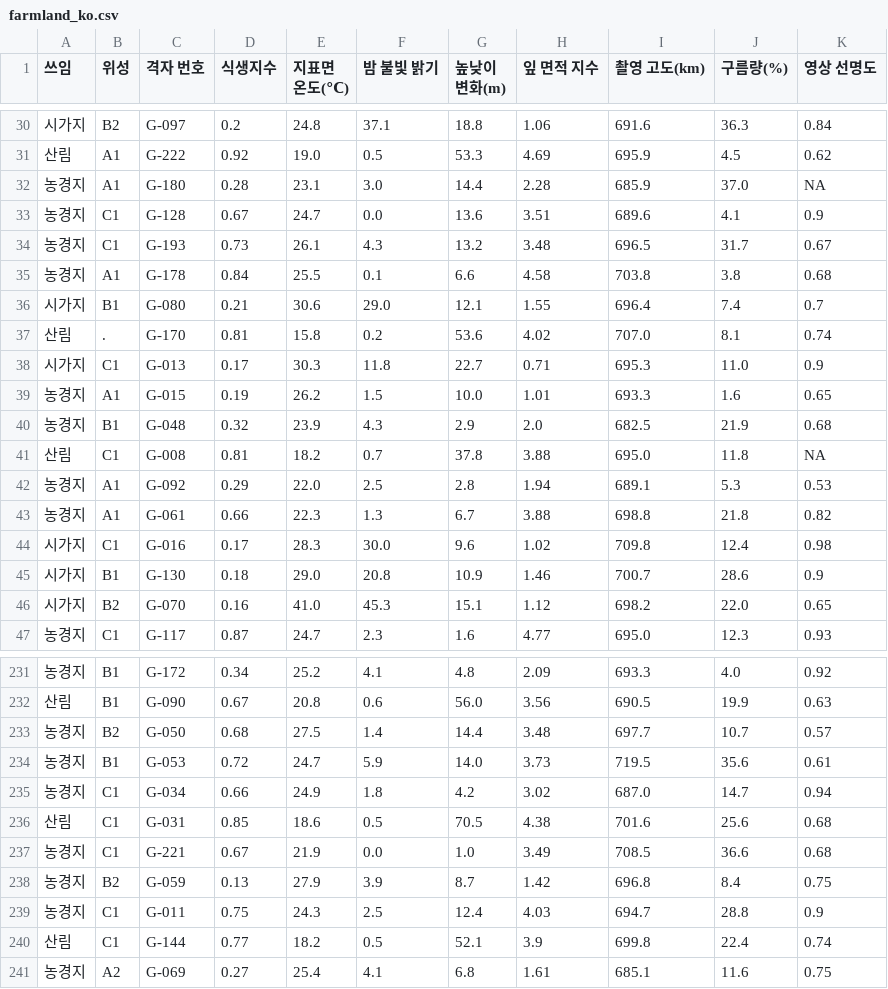
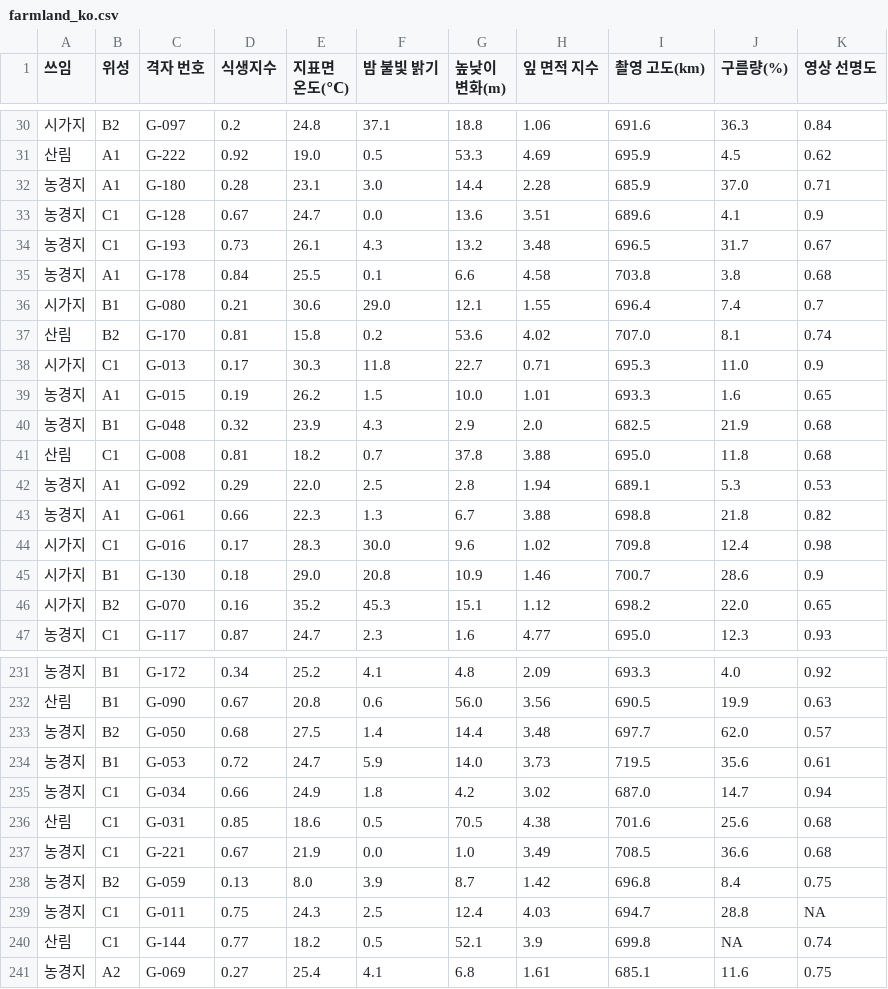
Before and after one commit to JunRepos/ai-career, a CSV file: data/farmland_ko.csv, drawn as a sheet; only a part is shown, gaps mark what is left out; the diff covers the shown part only.

```diff
--- a/data/farmland_ko.csv
+++ b/data/farmland_ko.csv
@@ -31,3 +31,3 @@
 산림,A1,G-222,0.92,19.0,0.5,53.3,4.69,695.9,4.5,0.62
-농경지,A1,G-180,0.28,23.1,3.0,14.4,2.28,685.9,37.0,NA
+농경지,A1,G-180,0.28,23.1,3.0,14.4,2.28,685.9,37.0,0.71
 농경지,C1,G-128,0.67,24.7,0.0,13.6,3.51,689.6,4.1,0.9
@@ -36,3 +36,3 @@
 시가지,B1,G-080,0.21,30.6,29.0,12.1,1.55,696.4,7.4,0.7
-산림,.,G-170,0.81,15.8,0.2,53.6,4.02,707.0,8.1,0.74
+산림,B2,G-170,0.81,15.8,0.2,53.6,4.02,707.0,8.1,0.74
 시가지,C1,G-013,0.17,30.3,11.8,22.7,0.71,695.3,11.0,0.9
@@ -40,3 +40,3 @@
 농경지,B1,G-048,0.32,23.9,4.3,2.9,2.0,682.5,21.9,0.68
-산림,C1,G-008,0.81,18.2,0.7,37.8,3.88,695.0,11.8,NA
+산림,C1,G-008,0.81,18.2,0.7,37.8,3.88,695.0,11.8,0.68
 농경지,A1,G-092,0.29,22.0,2.5,2.8,1.94,689.1,5.3,0.53
@@ -45,3 +45,3 @@
 시가지,B1,G-130,0.18,29.0,20.8,10.9,1.46,700.7,28.6,0.9
-시가지,B2,G-070,0.16,41.0,45.3,15.1,1.12,698.2,22.0,0.65
+시가지,B2,G-070,0.16,35.2,45.3,15.1,1.12,698.2,22.0,0.65
 농경지,C1,G-117,0.87,24.7,2.3,1.6,4.77,695.0,12.3,0.93
@@ -232,3 +232,3 @@
 산림,B1,G-090,0.67,20.8,0.6,56.0,3.56,690.5,19.9,0.63
-농경지,B2,G-050,0.68,27.5,1.4,14.4,3.48,697.7,10.7,0.57
+농경지,B2,G-050,0.68,27.5,1.4,14.4,3.48,697.7,62.0,0.57
 농경지,B1,G-053,0.72,24.7,5.9,14.0,3.73,719.5,35.6,0.61
@@ -237,5 +237,5 @@
 농경지,C1,G-221,0.67,21.9,0.0,1.0,3.49,708.5,36.6,0.68
-농경지,B2,G-059,0.13,27.9,3.9,8.7,1.42,696.8,8.4,0.75
-농경지,C1,G-011,0.75,24.3,2.5,12.4,4.03,694.7,28.8,0.9
-산림,C1,G-144,0.77,18.2,0.5,52.1,3.9,699.8,22.4,0.74
+농경지,B2,G-059,0.13,8.0,3.9,8.7,1.42,696.8,8.4,0.75
+농경지,C1,G-011,0.75,24.3,2.5,12.4,4.03,694.7,28.8,NA
+산림,C1,G-144,0.77,18.2,0.5,52.1,3.9,699.8,NA,0.74
 농경지,A2,G-069,0.27,25.4,4.1,6.8,1.61,685.1,11.6,0.75
```
Also changed, not shown: 32 edited cells elsewhere in this file, data/firewatch_ko.csv, 7 other files.
